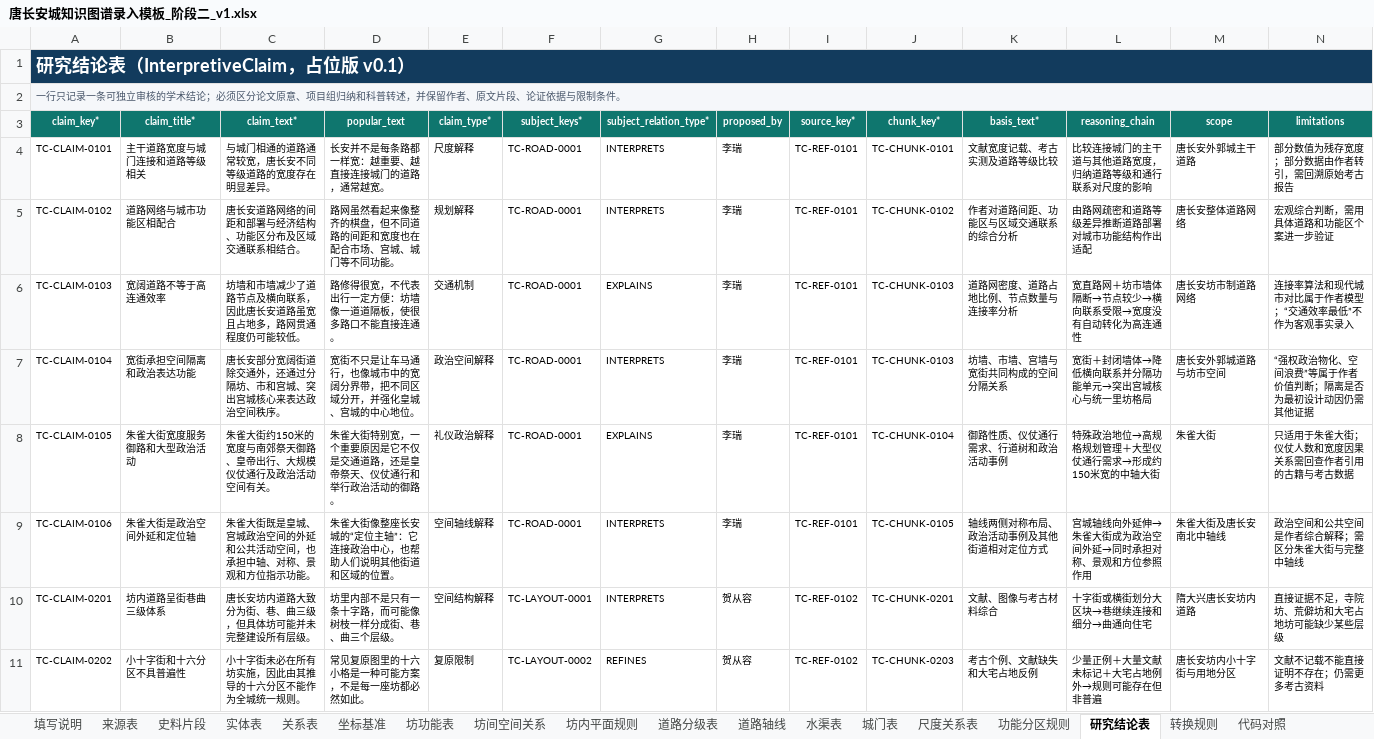
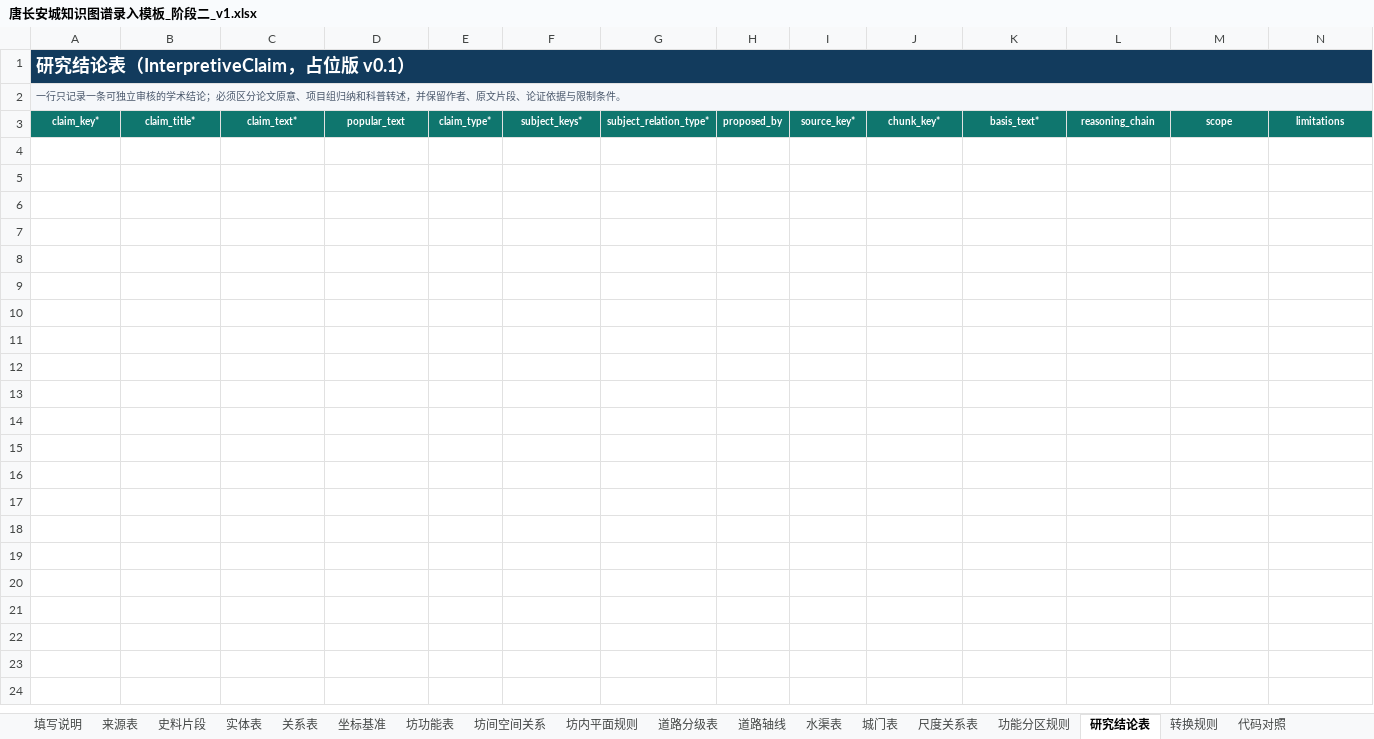
Before and after one commit to RIiiiiii-t/tang-changan-knowledge-graph, an Excel workbook: 02-项目文档/唐长安城知识图谱录入模板_阶段二_v1.xlsx, sheet 研究结论表, drawn as a sheet; only a part is shown; values as stored, in another font and other column widths than the file's, no borders; rows hold the shown columns only; the diff covers the shown part only; the diff names each change by its address in the sheet, - before the commit and + after, or states it on an @@ line.

```diff
--- a/02-项目文档/唐长安城知识图谱录入模板_阶段二_v1.xlsx (sheet 研究结论表)
+++ b/02-项目文档/唐长安城知识图谱录入模板_阶段二_v1.xlsx (sheet 研究结论表)
-row 4: TC-CLAIM-0101 | 主干道路宽度与城门连接和道路等级相关 | 与城门相通的道路通常较宽，唐长安不同等级道路的宽度存在明显差异。 | 长安并不是每条路都一样宽：越重要、越直接连接城门的道路，通常越宽。 | 尺度解释 | TC-ROAD-0001 | INTERPRETS | 李瑞 | TC-REF-0101 | TC-CHUNK-0101 | 文献宽度记载、考古实测及道路等级比较 | 比较连接城门的主干道与其他道路宽度，归纳道路等级和通行联系对尺度的影响 | 唐长安外郭城主干道路 | 部分数值为残存宽度；部分数据由作者转引，需回溯原始考古报告
-row 5: TC-CLAIM-0102 | 道路网络与城市功能区相配合 | 唐长安道路网络的间距和部署与经济结构、功能区分布及区域交通联系相结合。 | 路网虽然看起来像整齐的棋盘，但不同道路的间距和宽度也在配合市场、宫城、城门等不同功能。 | 规划解释 | TC-ROAD-0001 | INTERPRETS | 李瑞 | TC-REF-0101 | TC-CHUNK-0102 | 作者对道路间距、功能区与区域交通联系的综合分析 | 由路网疏密和道路等级差异推断道路部署对城市功能结构作出适配 | 唐长安整体道路网络 | 宏观综合判断，需用具体道路和功能区个案进一步验证
-row 6: TC-CLAIM-0103 | 宽阔道路不等于高连通效率 | 坊墙和市墙减少了道路节点及横向联系，因此唐长安道路虽宽且占地多，路网贯通程度仍可能较低。 | 路修得很宽，不代表出行一定方便：坊墙像一道道隔板，使很多路口不能直接连通。 | 交通机制 | TC-ROAD-0001 | EXPLAINS | 李瑞 | TC-REF-0101 | TC-CHUNK-0103 | 道路网密度、道路占地比例、节点数量与连接率分析 | 宽直路网＋坊市墙体隔断→节点较少→横向联系受限→宽度没有自动转化为高连通性 | 唐长安坊市制道路网络 | 连接率算法和现代城市对比属于作者模型；“交通效率最低”不作为客观事实录入
-row 7: TC-CLAIM-0104 | 宽街承担空间隔离和政治表达功能 | 唐长安部分宽阔街道除交通外，还通过分隔坊、市和宫城、突出宫城核心来表达政治空间秩序。 | 宽街不只是让车马通行，也像城市中的宽阔分界带，把不同区域分开，并强化皇城、宫城的中心地位。 | 政治空间解释 | TC-ROAD-0001 | INTERPRETS | 李瑞 | TC-REF-0101 | TC-CHUNK-0103 | 坊墙、市墙、宫墙与宽街共同构成的空间分隔关系 | 宽街＋封闭墙体→降低横向联系并分隔功能单元→突出宫城核心与统一里坊格局 | 唐长安外郭城道路与坊市空间 | “强权政治物化、空间浪费”等属于作者价值判断；隔离是否为最初设计动因仍需其他证据
-row 8: TC-CLAIM-0105 | 朱雀大街宽度服务御路和大型政治活动 | 朱雀大街约150米的宽度与南郊祭天御路、皇帝出行、大规模仪仗通行及政治活动空间有关。 | 朱雀大街特别宽，一个重要原因是它不仅是交通道路，还是皇帝祭天、仪仗通行和举行政治活动的御路。 | 礼仪政治解释 | TC-ROAD-0001 | EXPLAINS | 李瑞 | TC-REF-0101 | TC-CHUNK-0104 | 御路性质、仪仗通行需求、行道树和政治活动事例 | 特殊政治地位→高规格规划管理＋大型仪仗通行需求→形成约150米宽的中轴大街 | 朱雀大街 | 只适用于朱雀大街；仪仗人数和宽度因果关系需回查作者引用的古籍与考古数据
-row 9: TC-CLAIM-0106 | 朱雀大街是政治空间外延和定位轴 | 朱雀大街既是皇城、宫城政治空间的外延和公共活动空间，也承担中轴、对称、景观和方位指示功能。 | 朱雀大街像整座长安城的“定位主轴”：它连接政治中心，也帮助人们说明其他街道和区域的位置。 | 空间轴线解释 | TC-ROAD-0001 | INTERPRETS | 李瑞 | TC-REF-0101 | TC-CHUNK-0105 | 轴线两侧对称布局、政治活动事例及其他街道相对定位方式 | 宫城轴线向外延伸→朱雀大街成为政治空间外延→同时承担对称、景观和方位参照作用 | 朱雀大街及唐长安南北中轴线 | 政治空间和公共空间是作者综合解释；需区分朱雀大街与完整中轴线
-row 10: TC-CLAIM-0201 | 坊内道路呈街巷曲三级体系 | 唐长安坊内道路大致分为街、巷、曲三级，但具体坊可能并未完整建设所有层级。 | 坊里内部不是只有一条十字路，而可能像树枝一样分成街、巷、曲三个层级。 | 空间结构解释 | TC-LAYOUT-0001 | INTERPRETS | 贺从容 | TC-REF-0102 | TC-CHUNK-0201 | 文献、图像与考古材料综合 | 十字街或横街划分大区块→巷继续连接和细分→曲通向住宅 | 隋大兴唐长安坊内道路 | 直接证据不足，寺院坊、荒僻坊和大宅占地坊可能缺少某些层级
-row 11: TC-CLAIM-0202 | 小十字街和十六分区不具普遍性 | 小十字街未必在所有坊实施，因此由其推导的十六分区不能作为全城统一规则。 | 常见复原图里的十六小格是一种可能方案，不是每一座坊都必然如此。 | 复原限制 | TC-LAYOUT-0002 | REFINES | 贺从容 | TC-REF-0102 | TC-CHUNK-0203 | 考古个例、文献缺失和大宅占地反例 | 少量正例＋大量文献未标记＋大宅占地例外→规则可能存在但非普遍 | 唐长安坊内小十字街与用地分区 | 文献不记载不能直接证明不存在；仍需更多考古资料
```
Also changed, not shown: 8 removed rows elsewhere in this sheet, sheet 史料片段, sheet 坊内平面规则, sheet 来源表, 00-项目总览/唐长安城知识图谱_项目进度看板.xlsx, 05-Excel数据/小型样例_第1批_文献片段与基础对象_v1.xlsx.
